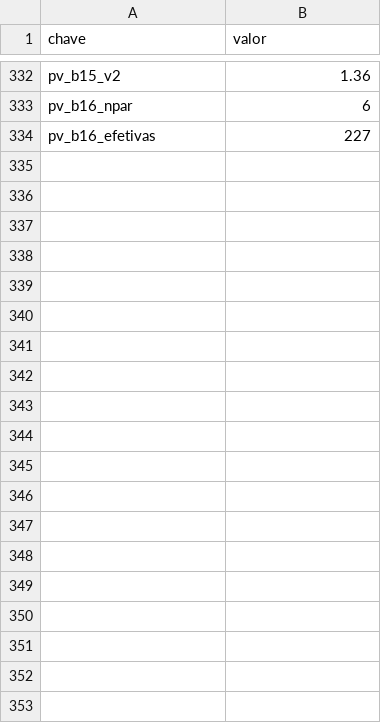
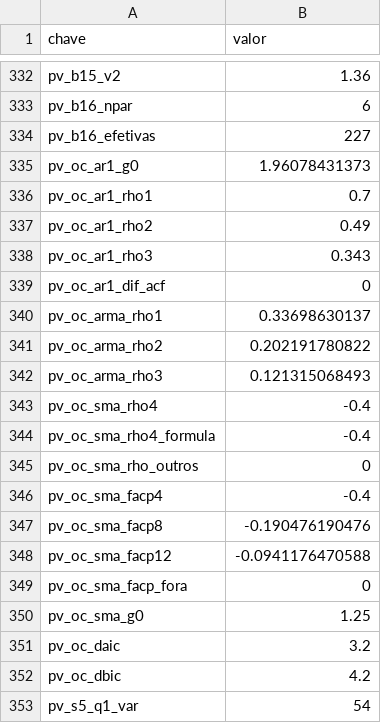
Before and after one commit to fcarva/series-temporais, a CSV file: resultados/pv.csv, drawn as a sheet; only a part is shown, gaps mark what is left out; the diff covers the shown part only.

```diff
--- a/resultados/pv.csv
+++ b/resultados/pv.csv
@@ -334 +334,20 @@ pv_b16_npar,            6
 pv_b16_efetivas,          227
+pv_oc_ar1_g0,1.96078431373
+pv_oc_ar1_rho1,          0.7
+pv_oc_ar1_rho2,         0.49
+pv_oc_ar1_rho3,        0.343
+pv_oc_ar1_dif_acf,            0
+pv_oc_arma_rho1,0.33698630137
+pv_oc_arma_rho2,0.202191780822
+pv_oc_arma_rho3,0.121315068493
+pv_oc_sma_rho4,         -0.4
+pv_oc_sma_rho4_formula,         -0.4
+pv_oc_sma_rho_outros,            0
+pv_oc_sma_facp4,         -0.4
+pv_oc_sma_facp8,-0.190476190476
+pv_oc_sma_facp12,-0.0941176470588
+pv_oc_sma_facp_fora,            0
+pv_oc_sma_g0,         1.25
+pv_oc_daic,          3.2
+pv_oc_dbic,          4.2
+pv_s5_q1_var,           54
```
Also changed, not shown: 39 added rows elsewhere in this file, 3 other files.
